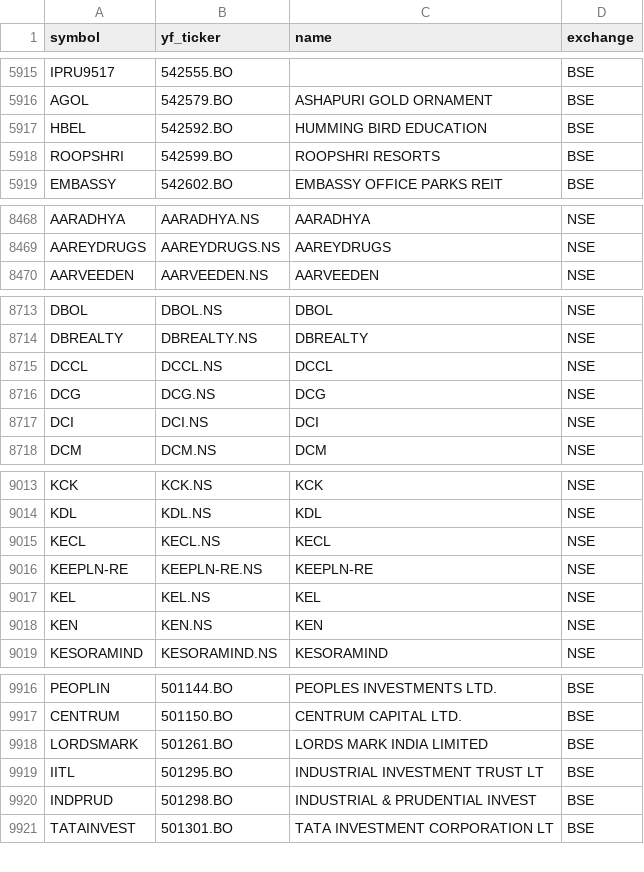
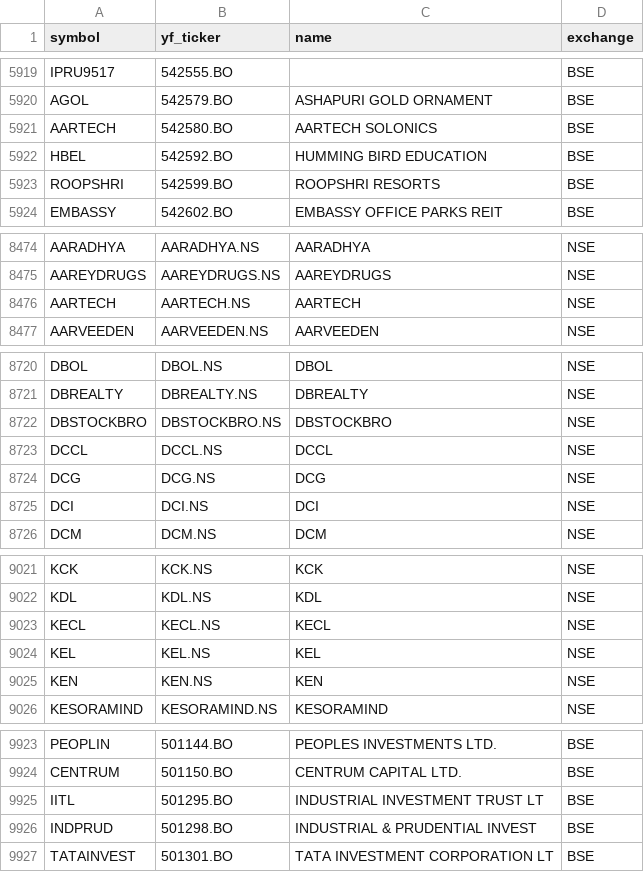
Before and after one commit to Aditya100704/nse-bse-momentum-scanner, a CSV file: data/universe.csv, drawn as a sheet; only a part is shown, gaps mark what is left out; removed rows and columns are numbered as before the commit, all else as after; the diff covers the shown part only; the diff names each change by its address in the sheet, - before the commit and + after, or states it on an @@ line.

```diff
--- a/data/universe.csv
+++ b/data/universe.csv
+row 5921: AARTECH | 542580.BO | AARTECH SOLONICS | BSE
+row 8476: AARTECH | AARTECH.NS | AARTECH | NSE
+row 8722: DBSTOCKBRO | DBSTOCKBRO.NS | DBSTOCKBRO | NSE
-row 9016: KEEPLN-RE | KEEPLN-RE.NS | KEEPLN-RE | NSE
-row 9918: LORDSMARK | 501261.BO | LORDS MARK INDIA LIMITED | BSE
```
Also changed, not shown: 10 added rows, 6 removed rows, 1 moved row and 8 edited cells elsewhere in this file, data/scanner_output_us.csv, data/universe_us.csv, 7 other files.
